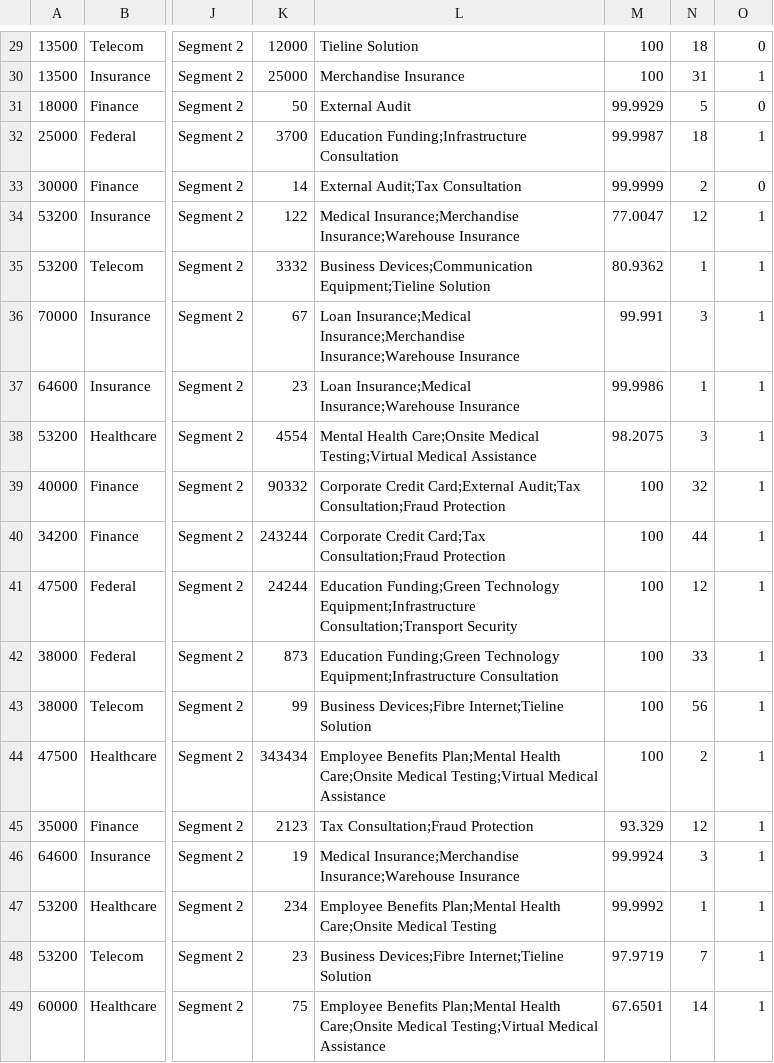
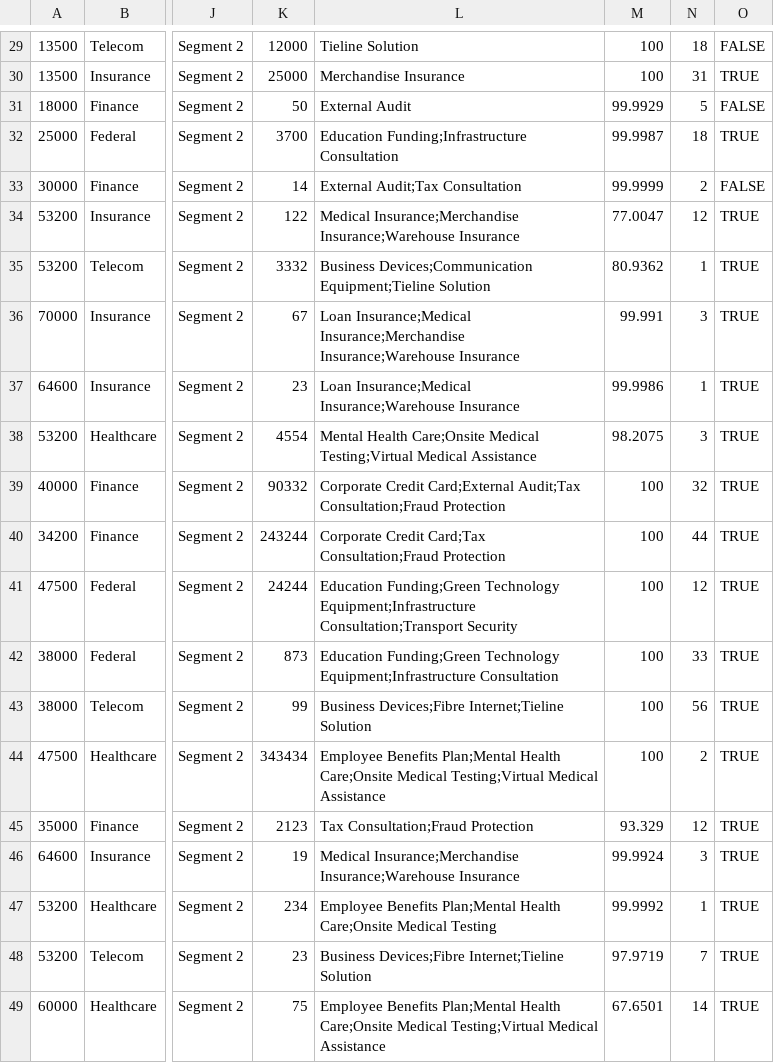
Before and after one commit to IBM/cp4ba-client-onboarding-scenario, a CSV file: 23.0.2/Solution Exports/Business Automation Workflow/WOLab-TableData.csv, drawn as a sheet; only a part is shown, gaps mark what is left out; the diff covers the shown part only; the diff names each change by its address in the sheet, - before the commit and + after, or states it on an @@ line.

```diff
--- a/23.0.2/Solution Exports/Business Automation Workflow/WOLab-TableData.csv
+++ b/23.0.2/Solution Exports/Business Automation Workflow/WOLab-TableData.csv
-O29: 0
+O29: FALSE
-O30: 1
+O30: TRUE
-O31: 0
+O31: FALSE
-O32: 1
+O32: TRUE
-O33: 0
+O33: FALSE
-O34:O49: 1
+O34:O49: TRUE
```
Also changed, not shown: 33 edited cells elsewhere in this file, 2 other files.
